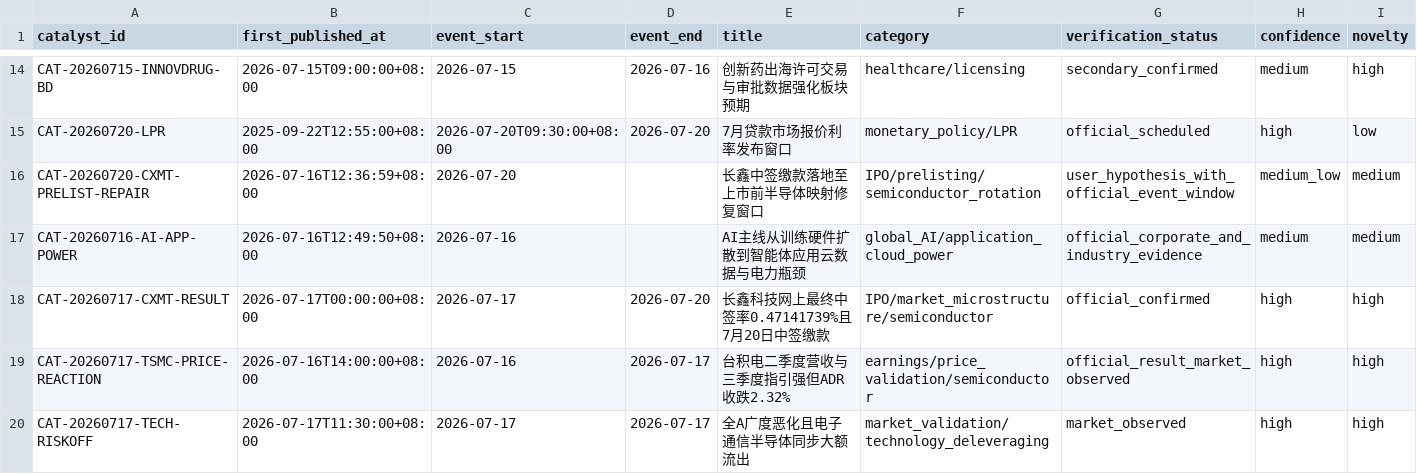
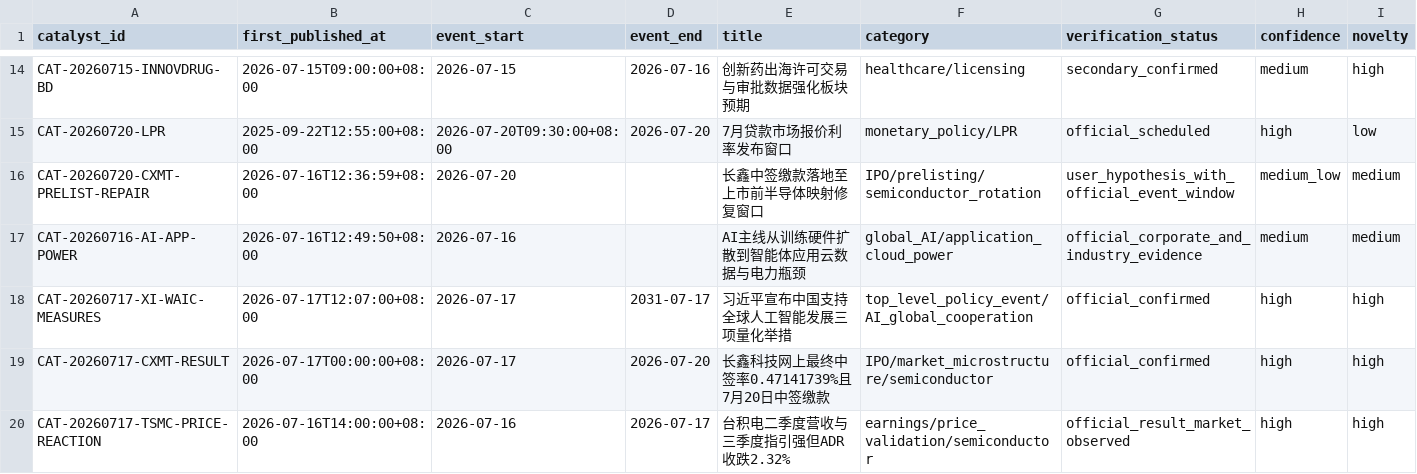
Before and after one commit to 2240907669-svg/fund-investment, a CSV file: data/catalyst-ledger.csv, drawn as a sheet; only a part is shown, gaps mark what is left out; the shorter side is filled out with more unchanged rows; rows hold the shown columns only; the diff names each change by its address in the sheet, - before the commit and + after, or states it on an @@ line.

```diff
--- a/data/catalyst-ledger.csv
+++ b/data/catalyst-ledger.csv
+row 18: CAT-20260717-XI-WAIC-MEASURES | 2026-07-17T12:07:00+08:00 | 2026-07-17 | 2031-07-17 | 习近平宣布中国支持全球人工智能发展三项量化举措 | top_level_policy_event/AI_global_cooperation | official_confirmed | high | high
```
Also changed, not shown: data/signals.csv, 1 other file.
